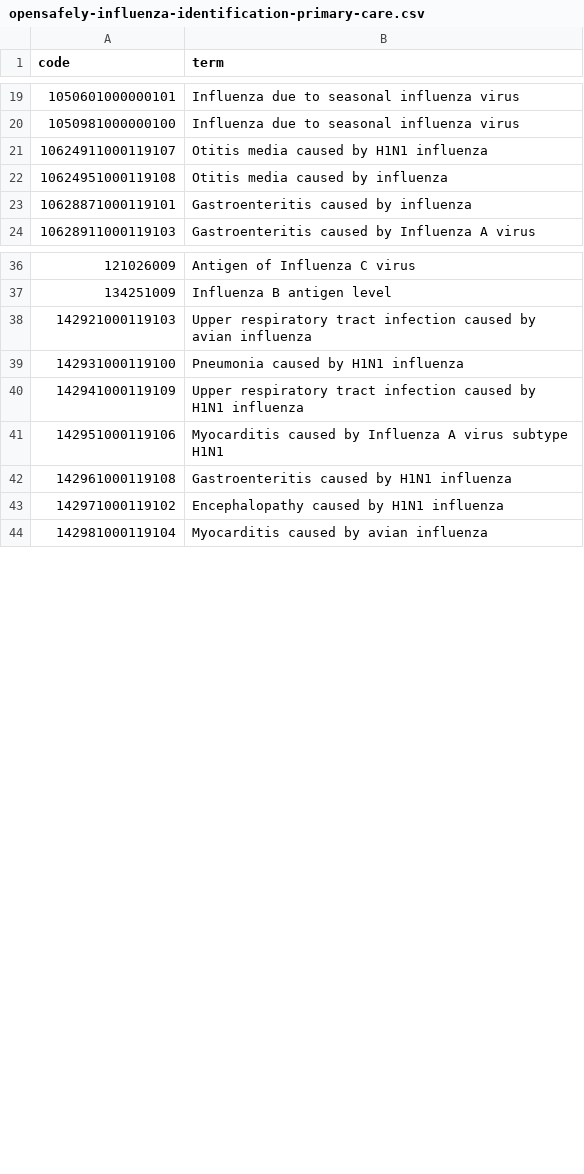
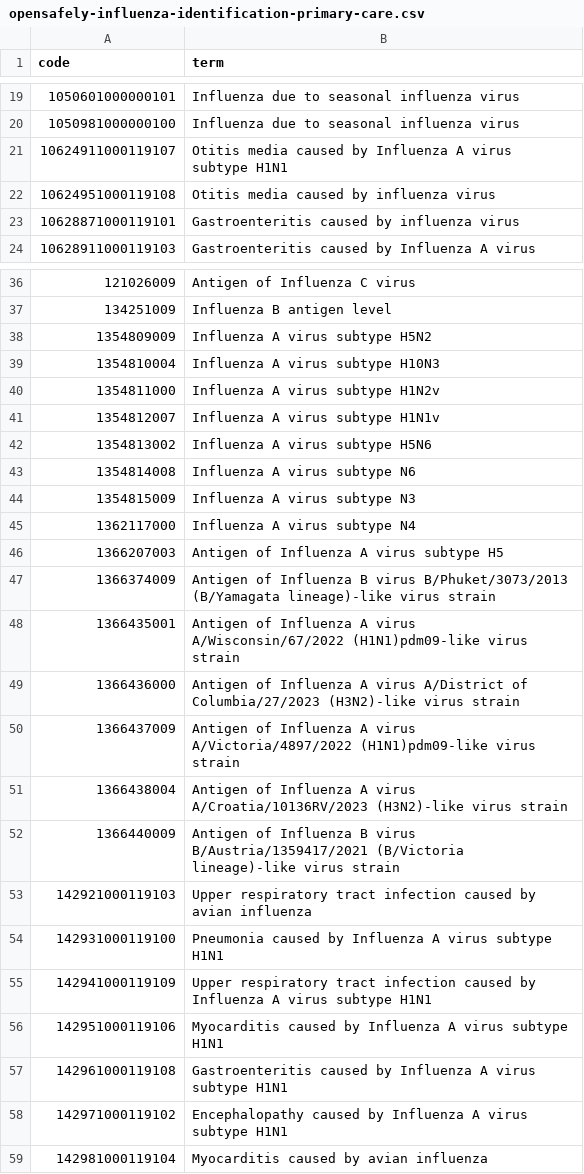
Before and after one commit to opensafely/winter_pressures_inequalities, a CSV file: codelists/opensafely-influenza-identification-primary-care.csv, drawn as a sheet; only a part is shown, gaps mark what is left out; the diff covers the shown part only.

Commit message:
codelist updates and update ref category

```diff
--- a/codelists/opensafely-influenza-identification-primary-care.csv
+++ b/codelists/opensafely-influenza-identification-primary-care.csv
@@ -20,5 +20,5 @@ code,term
 1050981000000100,Influenza due to seasonal influenza virus
-10624911000119107,Otitis media caused by H1N1 influenza
-10624951000119108,Otitis media caused by influenza
-10628871000119101,Gastroenteritis caused by influenza
+10624911000119107,Otitis media caused by Influenza A virus subtype H1N1
+10624951000119108,Otitis media caused by influenza virus
+10628871000119101,Gastroenteritis caused by influenza virus
 10628911000119103,Gastroenteritis caused by Influenza A virus
@@ -37,8 +37,23 @@ code,term
 134251009,Influenza B antigen level
+1354809009,Influenza A virus subtype H5N2
+1354810004,Influenza A virus subtype H10N3
+1354811000,Influenza A virus subtype H1N2v
+1354812007,Influenza A virus subtype H1N1v
+1354813002,Influenza A virus subtype H5N6
+1354814008,Influenza A virus subtype N6
+1354815009,Influenza A virus subtype N3
+1362117000,Influenza A virus subtype N4
+1366207003,Antigen of Influenza A virus subtype H5
+1366374009,Antigen of Influenza B virus B/Phuket/3073/2013 (B/Yamagata lineage)-like virus strain
+1366435001,Antigen of Influenza A virus A/Wisconsin/67/2022 (H1N1)pdm09-like virus strain
+1366436000,Antigen of Influenza A virus A/District of Columbia/27/2023 (H3N2)-like virus strain
+1366437009,Antigen of Influenza A virus A/Victoria/4897/2022 (H1N1)pdm09-like virus strain
+1366438004,Antigen of Influenza A virus A/Croatia/10136RV/2023 (H3N2)-like virus strain
+1366440009,Antigen of Influenza B virus B/Austria/1359417/2021 (B/Victoria lineage)-like virus strain
 142921000119103,Upper respiratory tract infection caused by avian influenza
-142931000119100,Pneumonia caused by H1N1 influenza
-142941000119109,Upper respiratory tract infection caused by H1N1 influenza
+142931000119100,Pneumonia caused by Influenza A virus subtype H1N1
+142941000119109,Upper respiratory tract infection caused by Influenza A virus subtype H1N1
 142951000119106,Myocarditis caused by Influenza A virus subtype H1N1
-142961000119108,Gastroenteritis caused by H1N1 influenza
-142971000119102,Encephalopathy caused by H1N1 influenza
+142961000119108,Gastroenteritis caused by Influenza A virus subtype H1N1
+142971000119102,Encephalopathy caused by Influenza A virus subtype H1N1
 142981000119104,Myocarditis caused by avian influenza
```
Also changed, not shown: 3 added rows and 4 edited cells elsewhere in this file, codelists/opensafely-covid-19-identification-primary-care.csv, codelists/opensafely-rsv-identification-primary-care.csv, 5 other files.
